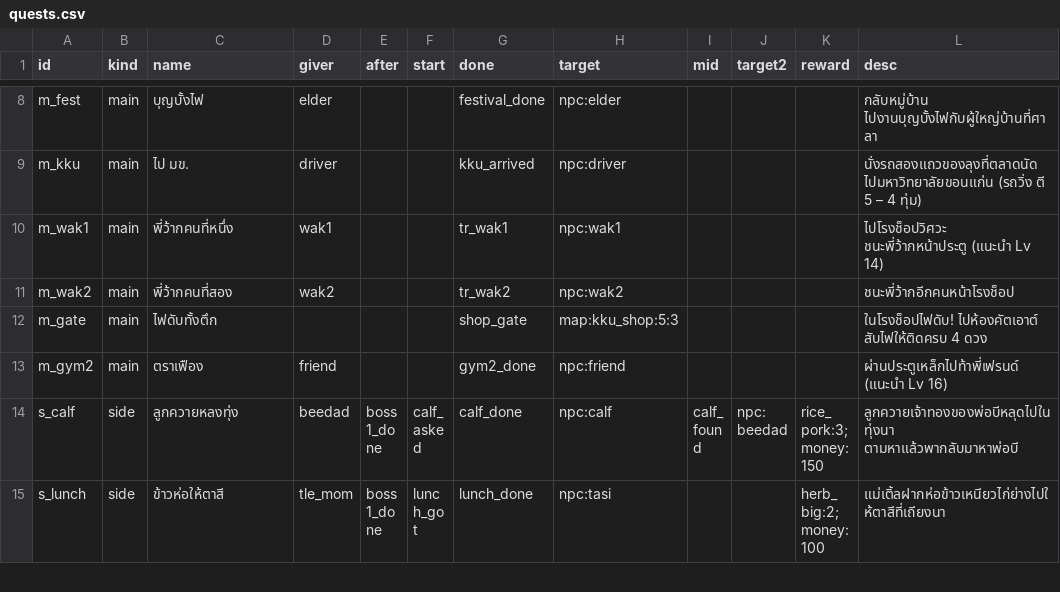
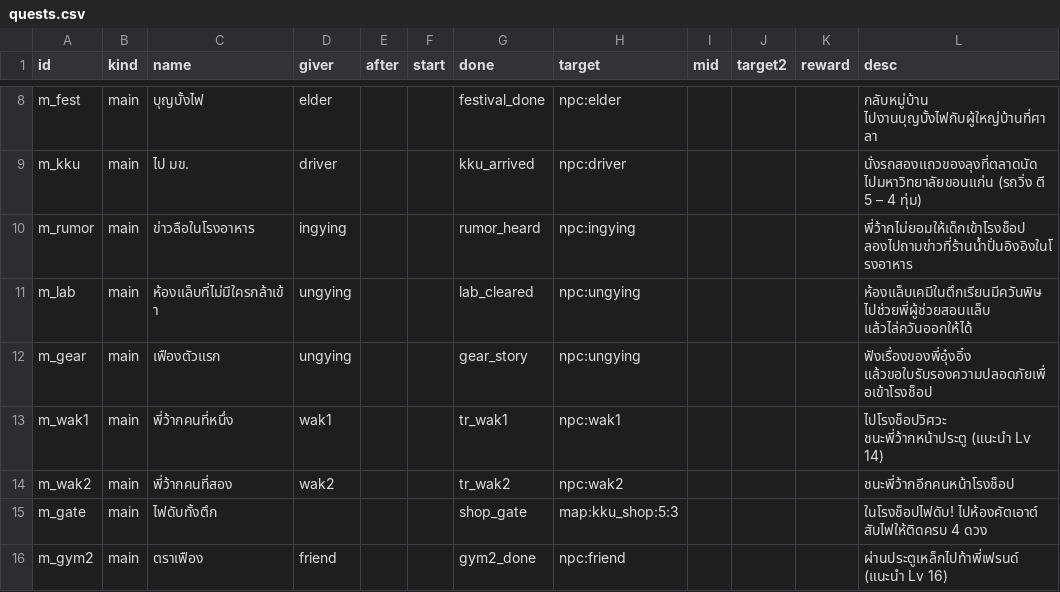
Before and after one commit to freshfriend50510-bot/kaeng-dek-ban-na, a CSV file: data_src/quests.csv, drawn as a sheet; only a part is shown, gaps mark what is left out; the shorter side is filled out with more unchanged rows.

```diff
--- a/data_src/quests.csv
+++ b/data_src/quests.csv
@@ -9,2 +9,5 @@ m_fest,main,บุญบั้งไฟ,elder,,,festival_done,npc:elder,,,,ก
 m_kku,main,ไป มข.,driver,,,kku_arrived,npc:driver,,,,นั่งรถสองแถวของลุงที่ตลาดนัด ไปมหาวิทยาลัยขอนแก่น (รถวิ่ง ตี 5 – 4 ทุ่ม)
+m_rumor,main,ข่าวลือในโรงอาหาร,ingying,,,rumor_heard,npc:ingying,,,,พี่ว้ากไม่ยอมให้เด็กเข้าโรงช็อป ลองไปถามข่าวที่ร้านน้ำปั่นอิงอิงในโรงอาหาร
+m_lab,main,ห้องแล็บที่ไม่มีใครกล้าเข้า,ungying,,,lab_cleared,npc:ungying,,,,ห้องแล็บเคมีในตึกเรียนมีควันพิษ ไปช่วยพี่ผู้ช่วยสอนแล็บ แล้วไล่ควันออกให้ได้
+m_gear,main,เฟืองตัวแรก,ungying,,,gear_story,npc:ungying,,,,ฟังเรื่องของพี่อุ๋งอิ๋ง แล้วขอใบรับรองความปลอดภัยเพื่อเข้าโรงช็อป
 m_wak1,main,พี่ว้ากคนที่หนึ่ง,wak1,,,tr_wak1,npc:wak1,,,,ไปโรงช็อปวิศวะ ชนะพี่ว้ากหน้าประตู (แนะนำ Lv 14)
```
Also changed, not shown: data_src/items.csv, 13 other files.
